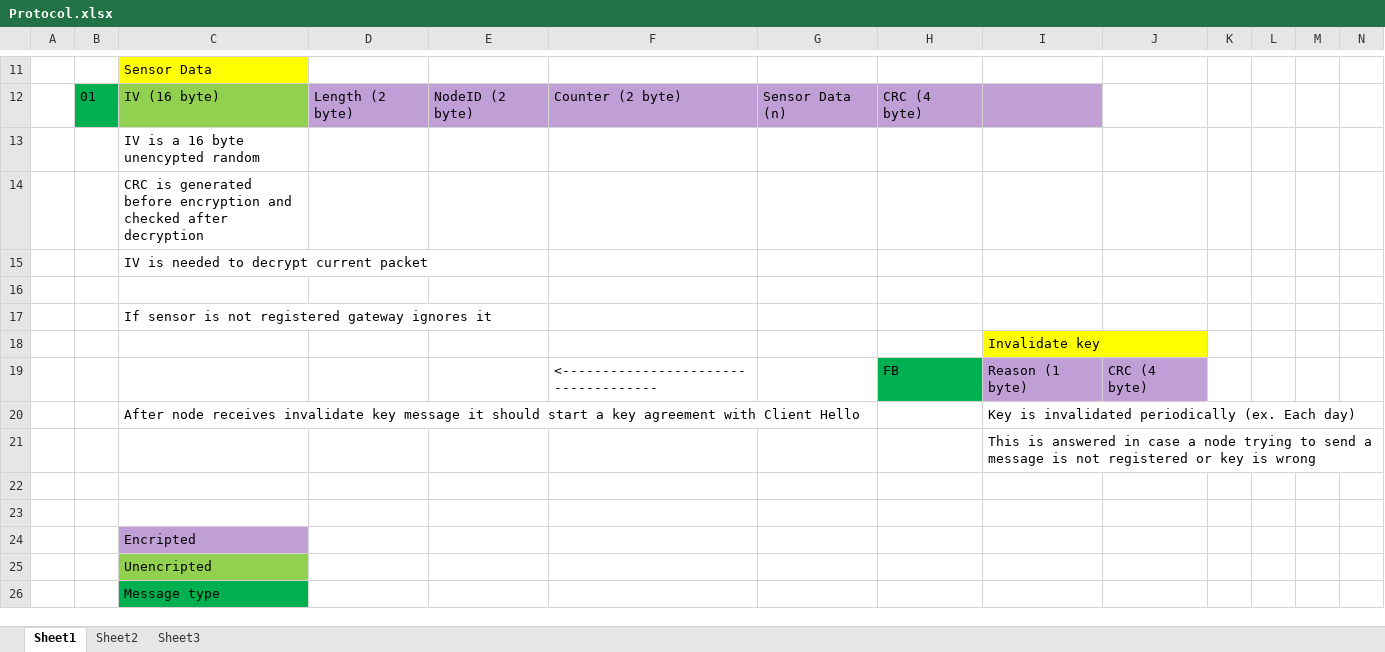
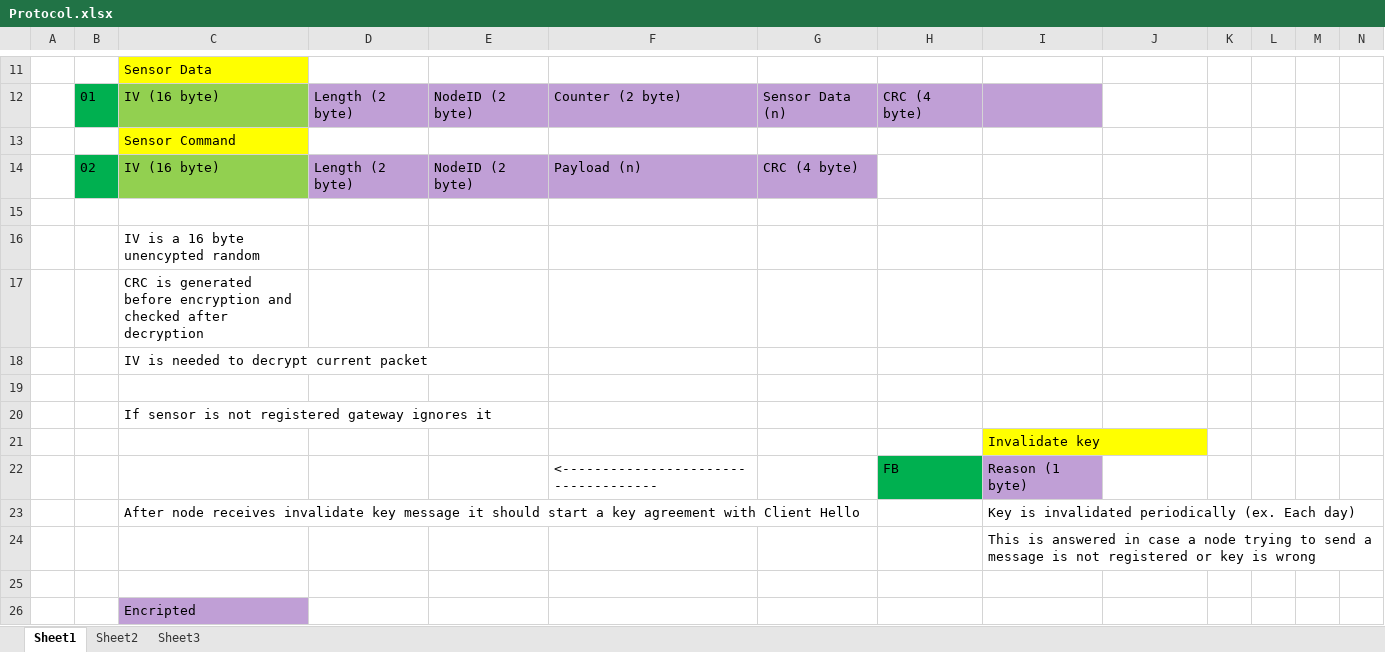
Before and after one commit to gmag11/EnigmaIOT, an Excel workbook: doc/Protocol.xlsx, sheet Sheet1, drawn as a sheet; only a part is shown, gaps mark what is left out; the shorter side is filled out with more unchanged rows; values as stored, in another font and other column widths than the file's, no borders; removed rows and columns are numbered as before the commit, all else as after; rows hold the shown columns only; the diff names each change by its address in the sheet, - before the commit and + after, or states it on an @@ line.

```diff
--- a/doc/Protocol.xlsx (sheet Sheet1)
+++ b/doc/Protocol.xlsx (sheet Sheet1)
+row 13:  |  | Sensor Command
+row 14:  | 02 | IV (16 byte) | Length (2 byte) | NodeID (2 byte) | Payload (n) | CRC (4 byte)
+row 15: (empty)
-J22: CRC (4 byte)
+J22: (empty)
-J22 fill: #C09FD6
+J22 fill: none
-row 22: (empty)
```
Also changed, not shown: doc/System layers.xlsx, 20 other files.
